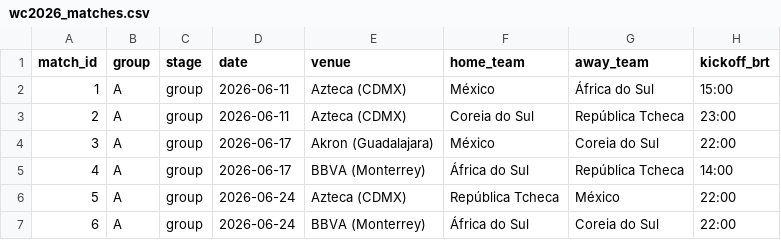
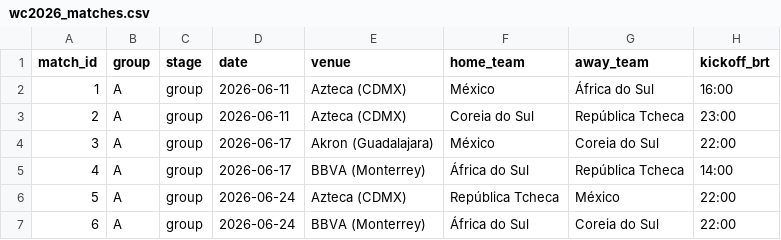
Before and after one commit to romuloedu/quem-vai-ganhar, a CSV file: dados/wc2026_matches.csv, drawn as a sheet; only a part is shown.

Commit message:
Horários oficiais em fuso de Brasília e status "Em andamento" nos cards
- Fonte oficial de horários: utcDate da football-data.org, gravado em
  dados/agenda.json pelo buscar_resultados.py e injetado no JOGOS por
  scripts/injetar_horarios.py (novo passo no workflow). O navegador
  converte para America/Sao_Paulo e exibe o selo "Brasília" no card.
- Fallback: coluna kickoff_brt do CSV (jogo de abertura corrigido para
  16:00, conforme tabela oficial).
- Badge dinâmico: "Aguardando" antes do jogo, "Em andamento" entre o
  kickoff e +2h45, "Aguardando placar" depois, e Acertou/Errou quando o
  resultado chega pelo fluxo já existente.
- Conserta regressão: o regex de injeção do JOGOS engolia as constantes
  MONTHS/HORARIOS (quebrava as abas Por Grupo e Por Seleção). Regex
  agora é limitado a uma linha e MONTHS foi restaurado.

```diff
--- a/dados/wc2026_matches.csv
+++ b/dados/wc2026_matches.csv
@@ -1,3 +1,3 @@
 match_id,group,stage,date,venue,home_team,away_team,kickoff_brt
-1,A,group,2026-06-11,Azteca (CDMX),México,África do Sul,15:00
+1,A,group,2026-06-11,Azteca (CDMX),México,África do Sul,16:00
 2,A,group,2026-06-11,Azteca (CDMX),Coreia do Sul,República Tcheca,23:00
```
Also changed, not shown: 6 other files.
